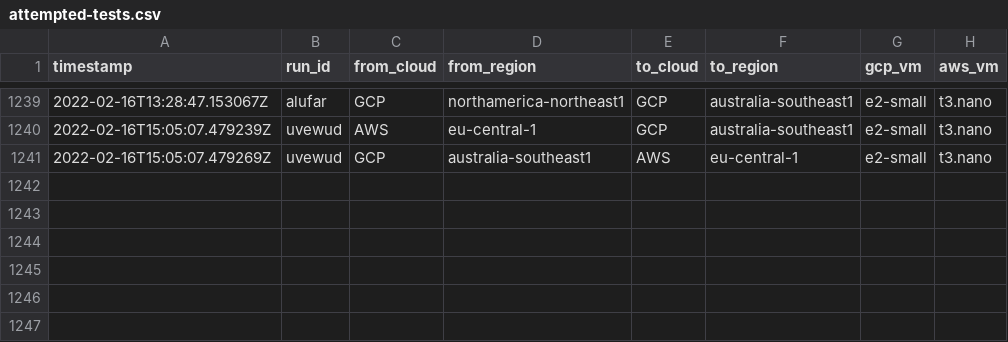
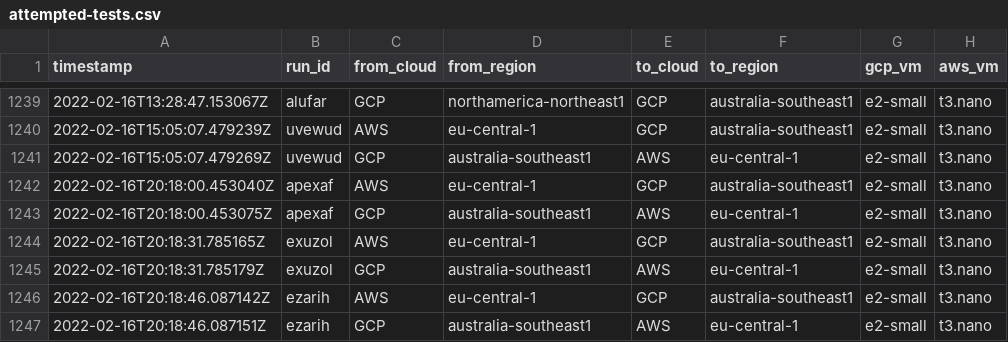
Before and after one commit to doitintl/intercloud-throughput, a CSV file: results_joshua/attempted-tests.csv, drawn as a sheet; only a part is shown, gaps mark what is left out.

```diff
--- a/results_joshua/attempted-tests.csv
+++ b/results_joshua/attempted-tests.csv
@@ -1241 +1241,7 @@ timestamp,run_id,from_cloud,from_region,to_cloud,to_region,gcp_vm,aws_vm
 2022-02-16T15:05:07.479269Z,uvewud,GCP,australia-southeast1,AWS,eu-central-1,e2-small,t3.nano
+2022-02-16T20:18:00.453040Z,apexaf,AWS,eu-central-1,GCP,australia-southeast1,e2-small,t3.nano
+2022-02-16T20:18:00.453075Z,apexaf,GCP,australia-southeast1,AWS,eu-central-1,e2-small,t3.nano
+2022-02-16T20:18:31.785165Z,exuzol,AWS,eu-central-1,GCP,australia-southeast1,e2-small,t3.nano
+2022-02-16T20:18:31.785179Z,exuzol,GCP,australia-southeast1,AWS,eu-central-1,e2-small,t3.nano
+2022-02-16T20:18:46.087142Z,ezarih,AWS,eu-central-1,GCP,australia-southeast1,e2-small,t3.nano
+2022-02-16T20:18:46.087151Z,ezarih,GCP,australia-southeast1,AWS,eu-central-1,e2-small,t3.nano
```
Also changed, not shown: 4 other files.
